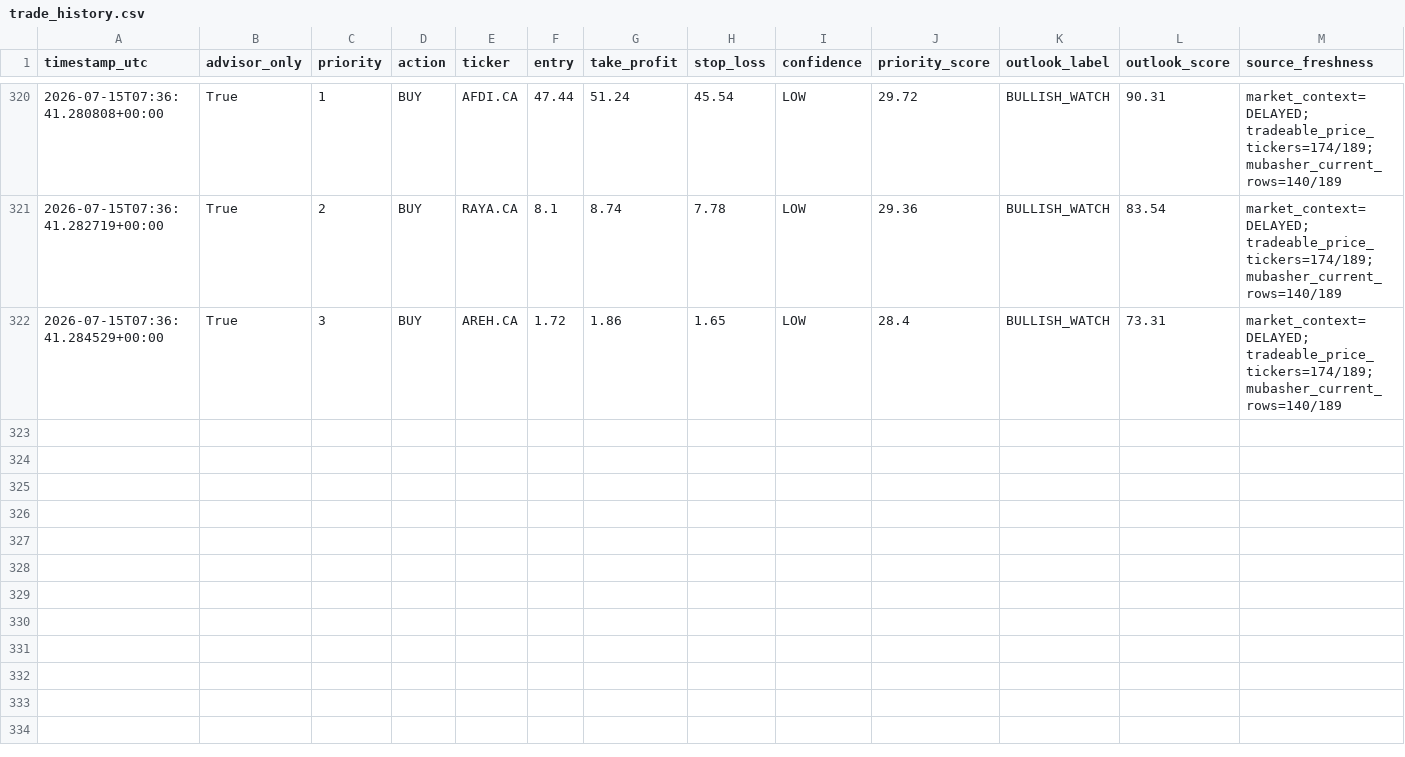
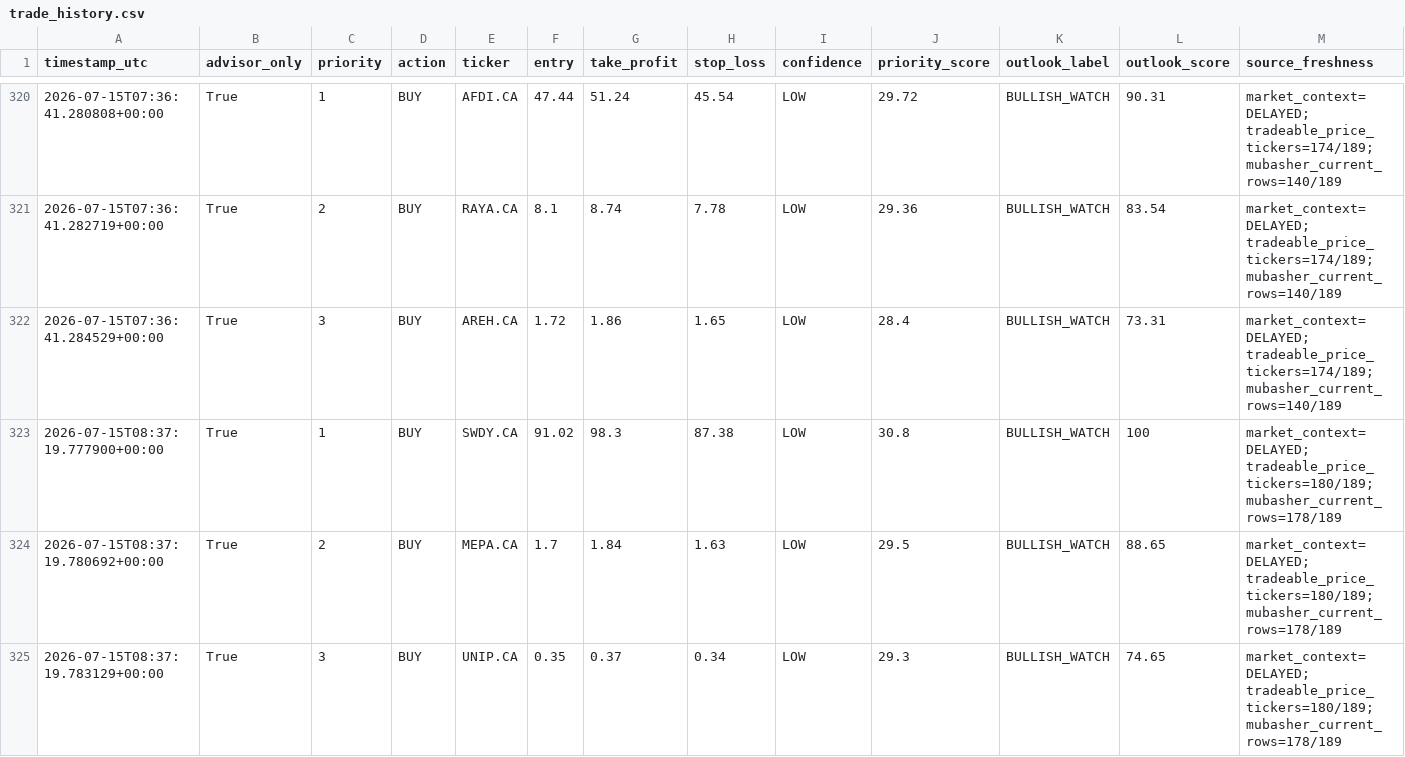
Before and after one commit to Philopater-Ayman/egx-telegram-scanner, a CSV file: trade_history.csv, drawn as a sheet; only a part is shown, gaps mark what is left out; rows hold the shown columns only; the diff names each change by its address in the sheet, - before the commit and + after, or states it on an @@ line.

```diff
--- a/trade_history.csv
+++ b/trade_history.csv
+row 323: 2026-07-15T08:37:19.777900+00:00 | True | 1 | BUY | SWDY.CA | 91.02 | 98.3 | 87.38 | LOW | 30.8 | BULLISH_WATCH | 100 | market_context=DELAYED; tradeable_price_tickers=180/189; mubasher_current_rows=178/189
+row 324: 2026-07-15T08:37:19.780692+00:00 | True | 2 | BUY | MEPA.CA | 1.7 | 1.84 | 1.63 | LOW | 29.5 | BULLISH_WATCH | 88.65 | market_context=DELAYED; tradeable_price_tickers=180/189; mubasher_current_rows=178/189
+row 325: 2026-07-15T08:37:19.783129+00:00 | True | 3 | BUY | UNIP.CA | 0.35 | 0.37 | 0.34 | LOW | 29.3 | BULLISH_WATCH | 74.65 | market_context=DELAYED; tradeable_price_tickers=180/189; mubasher_current_rows=178/189
```
Also changed, not shown: action_tickets.csv, data_quality.csv, 9 other files.
